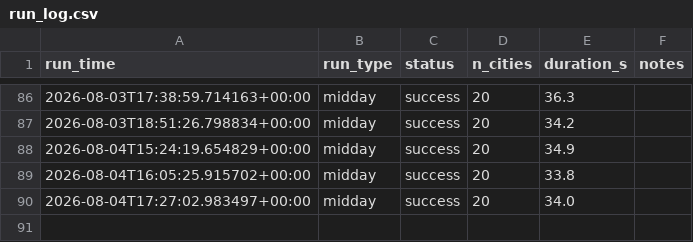
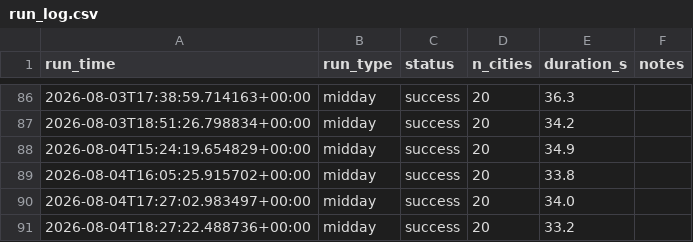
Before and after one commit to rhabramov/weather-ensemble, a CSV file: data_store/run_log.csv, drawn as a sheet; only a part is shown, gaps mark what is left out; the diff names each change by its address in the sheet, - before the commit and + after, or states it on an @@ line.

```diff
--- a/data_store/run_log.csv
+++ b/data_store/run_log.csv
+row 91: 2026-08-04T18:27:22.488736+00:00 | midday | success | 20 | 33.2
```
Also changed, not shown: data_store/predictions.csv.
